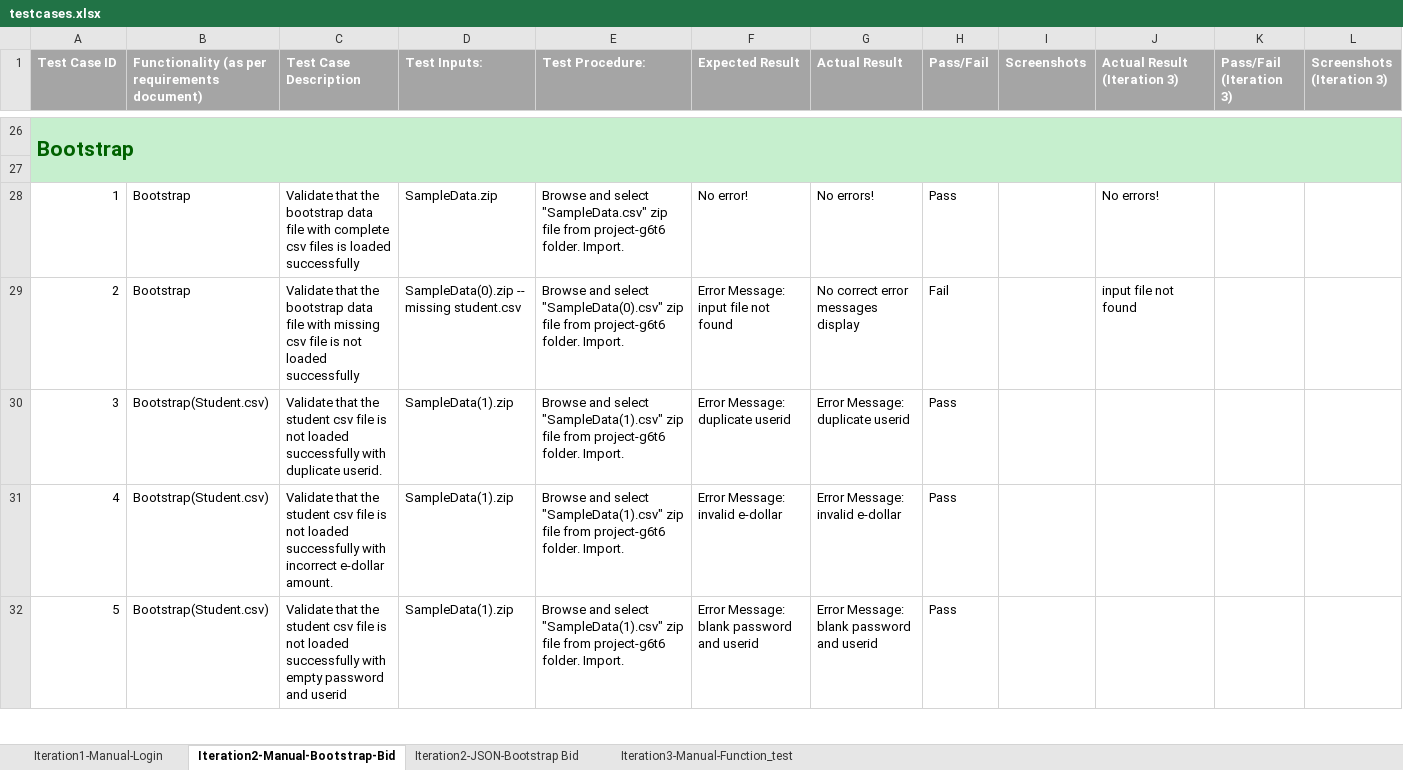
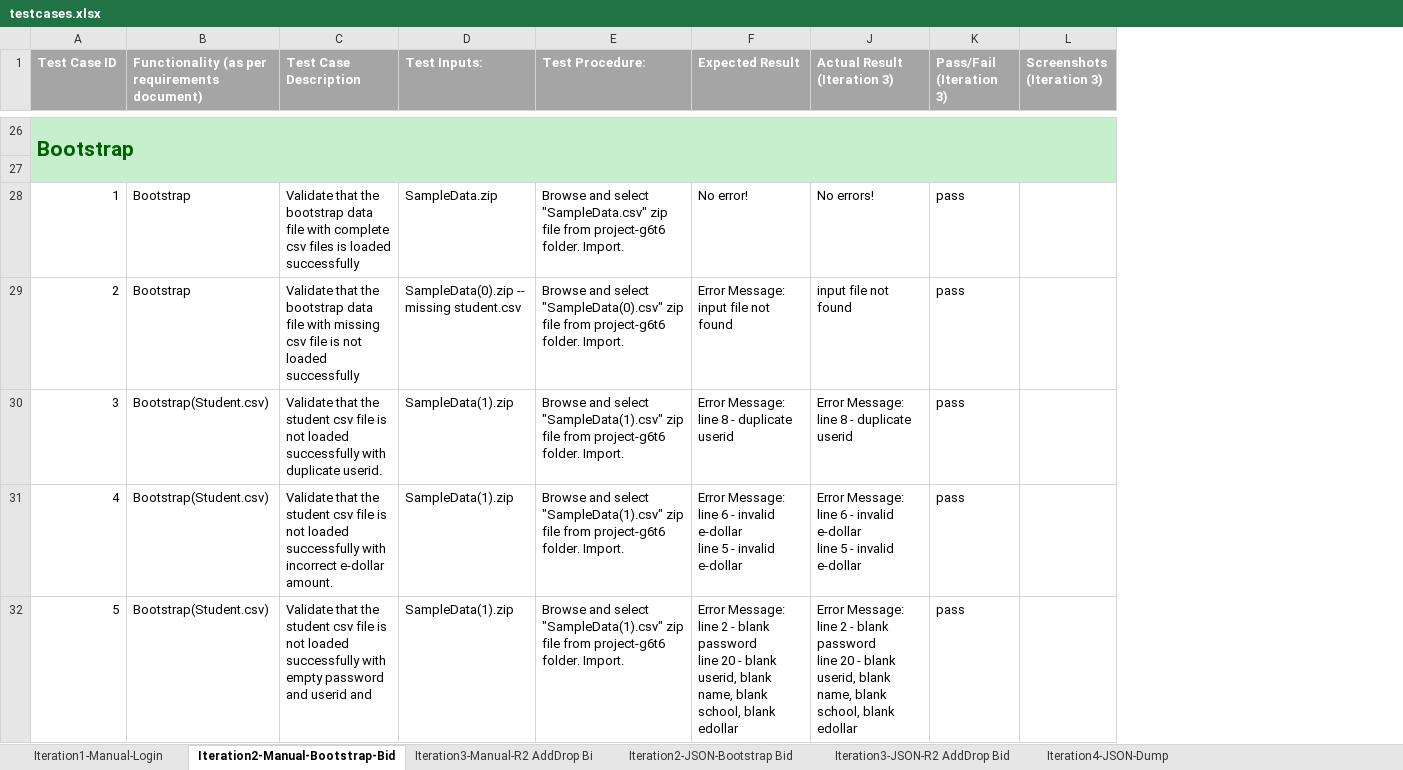
Before and after one commit to sebastianhkx/SPM-2019-Y2S1, an Excel workbook: testing/testcases.xlsx, sheet Iteration2-Manual-Bootstrap-Bid, drawn as a sheet; only a part is shown, gaps mark what is left out; values as stored, in another font and other column widths than the file's, no borders; charts and pictures not drawn; removed rows and columns are numbered as before the commit, all else as after; ↵ is a line break in a cell; the diff covers the shown part only; the diff names each change by its address in the sheet, - before the commit and + after, or states it on an @@ line.

Commit message:
Update regresion test for Iteration2-Manual-Bootstrap-Bid

```diff
--- a/testing/testcases.xlsx (sheet Iteration2-Manual-Bootstrap-Bid)
+++ b/testing/testcases.xlsx (sheet Iteration2-Manual-Bootstrap-Bid)
-sheet tab: Iteration3-Manual-Function_test
+sheet tab: Iteration3-Manual-R2 AddDrop Bi
+sheet tab: Iteration3-JSON-R2 AddDrop Bid
+sheet tab: Iteration4-JSON-Dump
@@ column G (Actual Result) hidden, rows 28-32: No errors! | No correct error messages display | Error Message: duplicate userid | Error Message: invalid e-dollar | Error Message: blank password and userid @@
@@ column H (Pass/Fail) hidden, rows 28-32: Pass | Fail | Pass | Pass | Pass @@
@@ column I (Screenshots) hidden, empty @@
-K28:K32 (Pass/Fail (Iteration 3)): (empty)
+K28:K32 (Pass/Fail (Iteration 3)): pass
-F30 (Expected Result): Error Message: duplicate userid
+F30 (Expected Result): Error Message: ↵ line 8 - duplicate userid
-J30 (Actual Result (Iteration 3)): (empty)
+J30 (Actual Result (Iteration 3)): Error Message: ↵ line 8 - duplicate userid
-F31 (Expected Result): Error Message: invalid e-dollar
+F31 (Expected Result): Error Message: ↵ line 6 - invalid e-dollar ↵ line 5 - invalid e-dollar
-J31 (Actual Result (Iteration 3)): (empty)
+J31 (Actual Result (Iteration 3)): Error Message: ↵ line 6 - invalid e-dollar ↵ line 5 - invalid e-dollar
-C32 (Test Case Description): …and userid
+C32 (Test Case Description): …and userid and
-F32 (Expected Result): Error Message: blank password and userid
+F32 (Expected Result): Error Message: ↵ line 2 - blank password ↵ line 20 - blank userid, blank name, blank school, blank edollar
-J32 (Actual Result (Iteration 3)): (empty)
+J32 (Actual Result (Iteration 3)): Error Message: ↵ line 2 - blank password ↵ line 20 - blank userid, blank name, blank school, blank edollar
```
Also changed, not shown: 3 added rows, 20 removed rows, 2 hidden or unhidden rows, 102 edited cells and cell formats elsewhere in this sheet, sheet Iteration2-JSON-Bootstrap Bid, hidden cells, charts or pictures.
